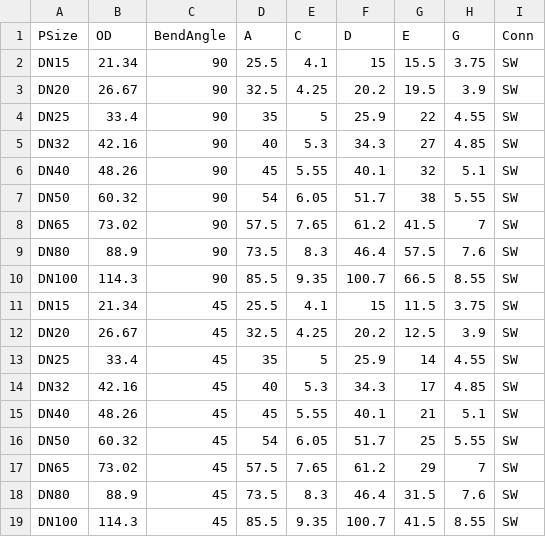
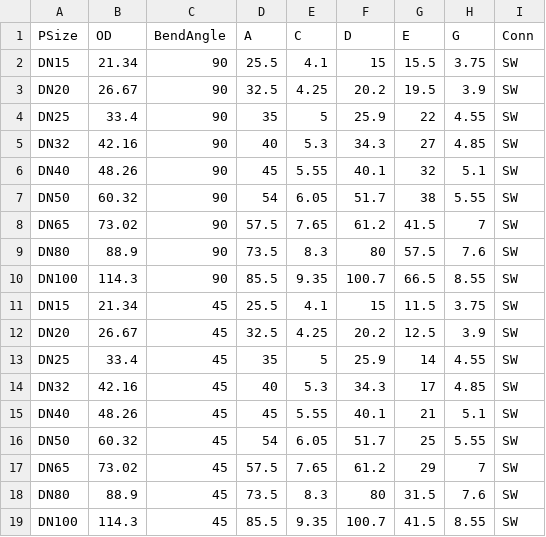
Before and after one commit to petermaginot/quetzal, a CSV file: tablez/Elbow_3000lb_SW.csv, drawn as a sheet.

```diff
--- a/tablez/Elbow_3000lb_SW.csv
+++ b/tablez/Elbow_3000lb_SW.csv
@@ -8,3 +8,3 @@ DN50;60.32;90;54;6.05;51.7;38;5.55;SW
 DN65;73.02;90;57.5;7.65;61.2;41.5;7;SW
-DN80;88.9;90;73.5;8.3;46.4;57.5;7.6;SW
+DN80;88.9;90;73.5;8.3;80;57.5;7.6;SW
 DN100;114.3;90;85.5;9.35;100.7;66.5;8.55;SW
@@ -17,3 +17,3 @@ DN50;60.32;45;54;6.05;51.7;25;5.55;SW
 DN65;73.02;45;57.5;7.65;61.2;29;7;SW
-DN80;88.9;45;73.5;8.3;46.4;31.5;7.6;SW
+DN80;88.9;45;73.5;8.3;80;31.5;7.6;SW
 DN100;114.3;45;85.5;9.35;100.7;41.5;8.55;SW
```
Also changed, not shown: 6 other files.
